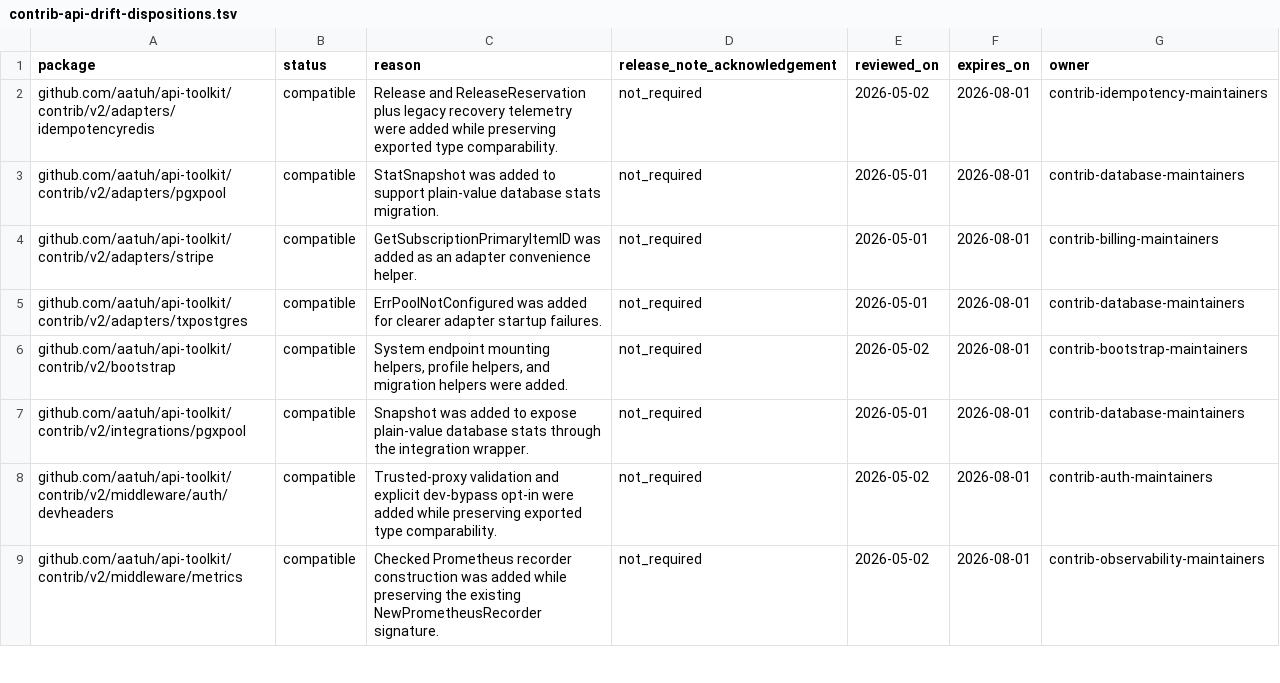
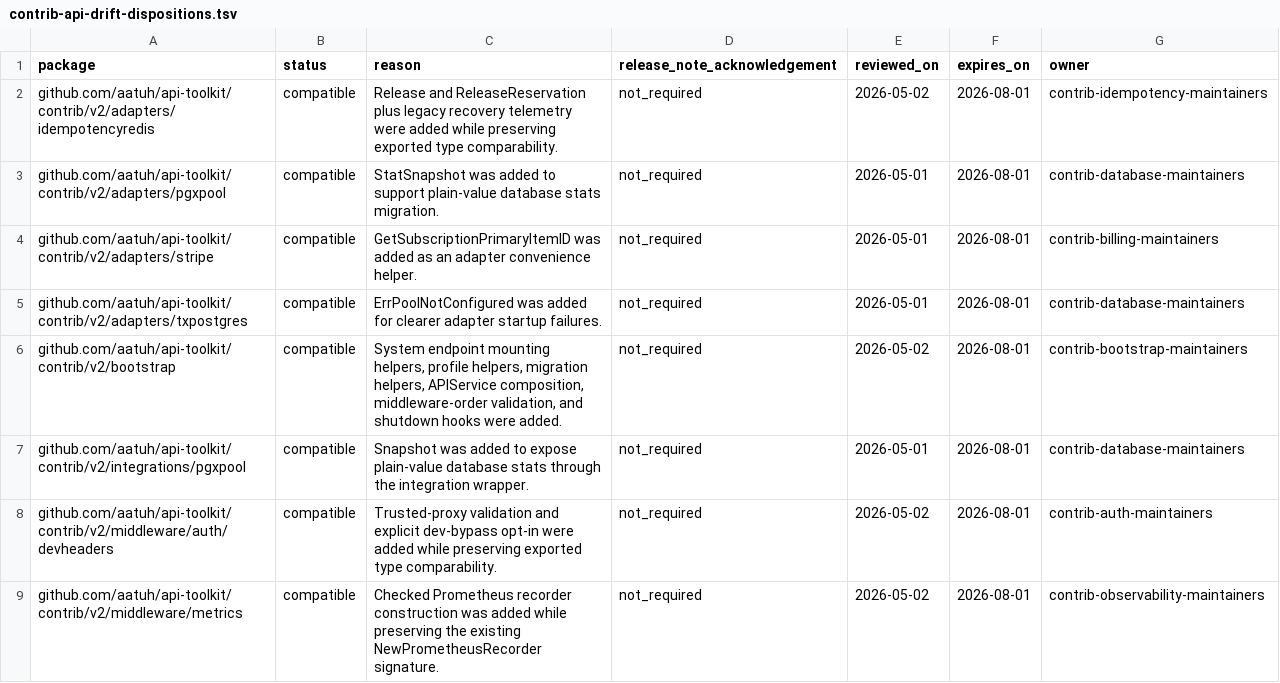
Before and after one commit to aatuh/api-toolkit, a TSV file: docs/contrib-api-drift-dispositions.tsv, drawn as a sheet; only a part is shown.

Commit message:
feat: add API service shutdown hooks

```diff
--- a/docs/contrib-api-drift-dispositions.tsv
+++ b/docs/contrib-api-drift-dispositions.tsv
@@ -5,3 +5,3 @@ github.com/aatuh/api-toolkit/contrib/v2/adapters/stripe	compatible	GetSubscripti
 github.com/aatuh/api-toolkit/contrib/v2/adapters/txpostgres	compatible	ErrPoolNotConfigured was added for clearer adapter startup failures.	not_required	2026-05-01	2026-08-01	contrib-database-maintainers
-github.com/aatuh/api-toolkit/contrib/v2/bootstrap	compatible	System endpoint mounting helpers, profile helpers, and migration helpers were added.	not_required	2026-05-02	2026-08-01	contrib-bootstrap-maintainers
+github.com/aatuh/api-toolkit/contrib/v2/bootstrap	compatible	System endpoint mounting helpers, profile helpers, migration helpers, APIService composition, middleware-order validation, and shutdown hooks were added.	not_required	2026-05-02	2026-08-01	contrib-bootstrap-maintainers
 github.com/aatuh/api-toolkit/contrib/v2/integrations/pgxpool	compatible	Snapshot was added to expose plain-value database stats through the integration wrapper.	not_required	2026-05-01	2026-08-01	contrib-database-maintainers
```
Also changed, not shown: 4 other files.
